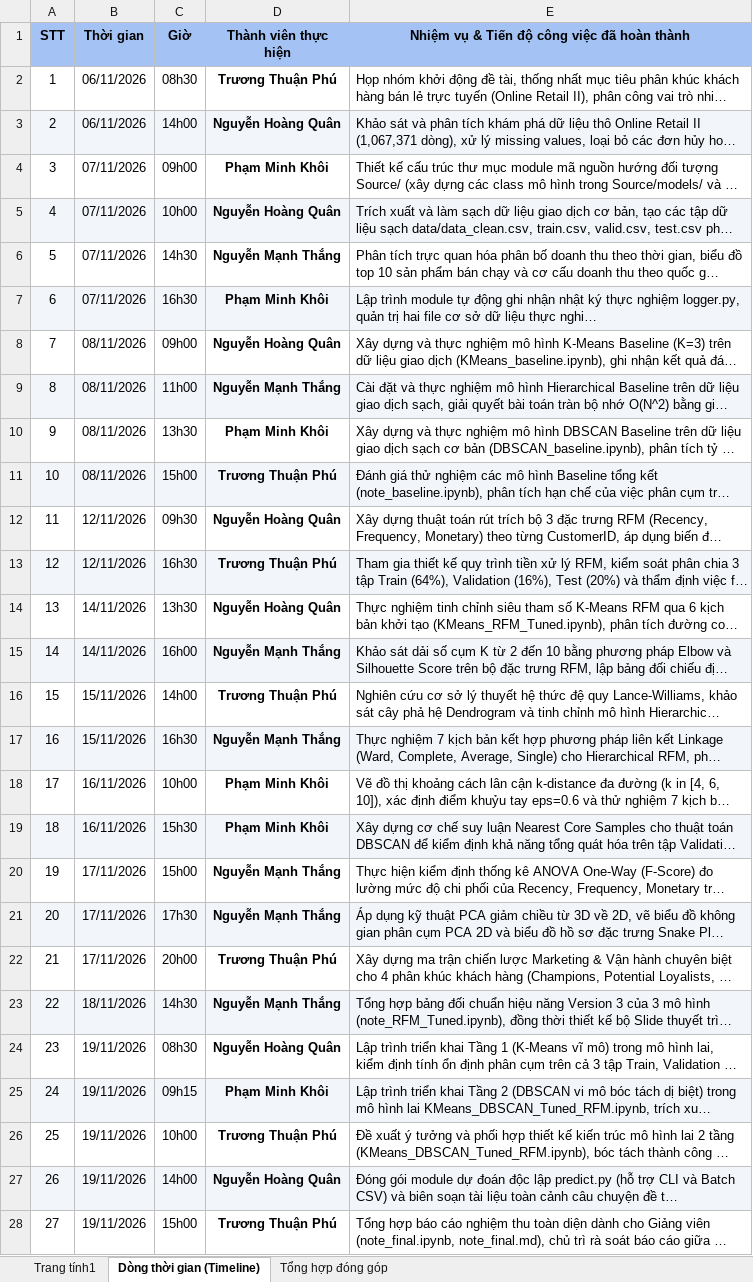
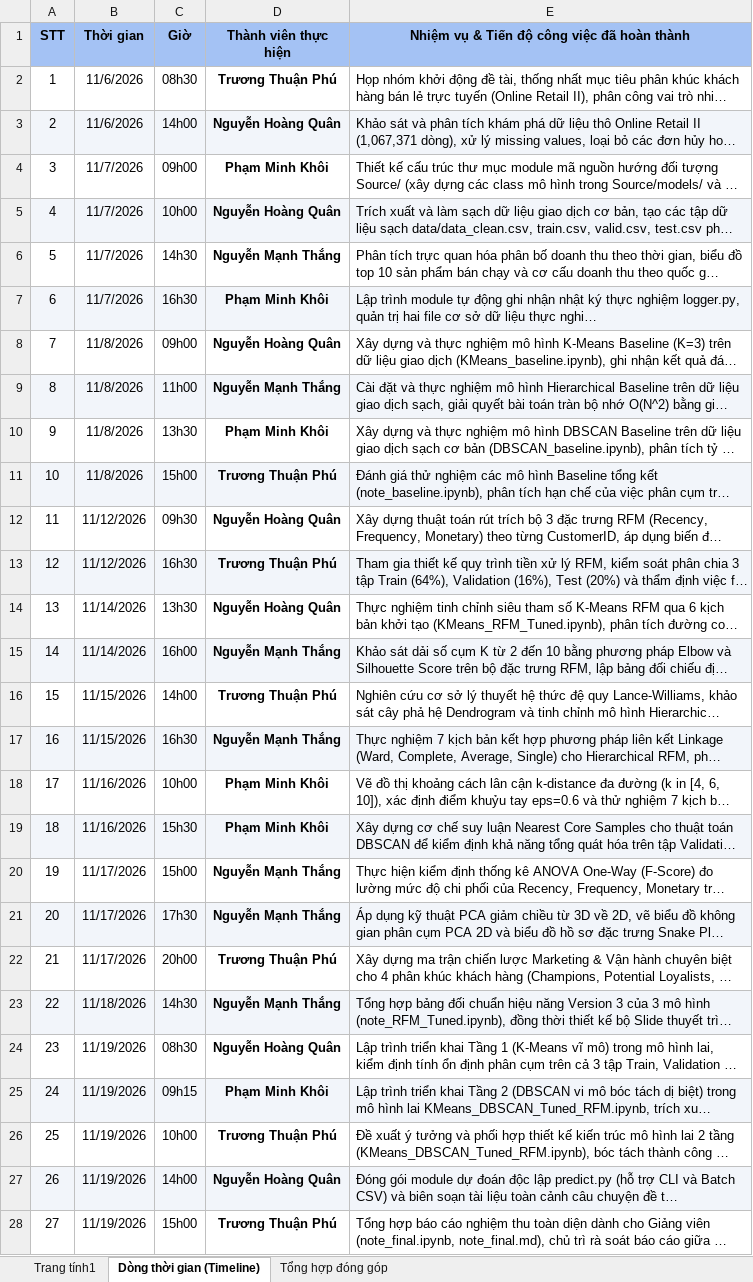
Before and after one commit to JaseSous/ml_group, an Excel workbook: Do_an_CuoiKy/Lịch sử làm việc ML.xlsx, sheet Dòng thời gian (Timeline), drawn as a sheet; only a part is shown; long unchanged cells end in …; values as stored, in another font and other column widths than the file's, no borders; the diff covers the shown part only; the diff names each change by its address in the sheet, - before the commit and + after, or states it on an @@ line.

```diff
--- a/Do_an_CuoiKy/Lịch sử làm việc ML.xlsx (sheet Dòng thời gian (Timeline))
+++ b/Do_an_CuoiKy/Lịch sử làm việc ML.xlsx (sheet Dòng thời gian (Timeline))
-B2:B3 (Thời gian): 06/11/2026
+B2:B3 (Thời gian): 11/6/2026
-B4:B7 (Thời gian): 07/11/2026
+B4:B7 (Thời gian): 11/7/2026
-B8:B11 (Thời gian): 08/11/2026
+B8:B11 (Thời gian): 11/8/2026
-B12:B13 (Thời gian): 12/11/2026
+B12:B13 (Thời gian): 11/12/2026
-B14:B15 (Thời gian): 14/11/2026
+B14:B15 (Thời gian): 11/14/2026
-B16:B17 (Thời gian): 15/11/2026
+B16:B17 (Thời gian): 11/15/2026
-B18:B19 (Thời gian): 16/11/2026
+B18:B19 (Thời gian): 11/16/2026
-B20:B22 (Thời gian): 17/11/2026
+B20:B22 (Thời gian): 11/17/2026
-B23 (Thời gian): 18/11/2026
+B23 (Thời gian): 11/18/2026
-B24:B28 (Thời gian): 19/11/2026
+B24:B28 (Thời gian): 11/19/2026
```
Also changed, not shown: 1 edited cell elsewhere in this sheet, sheet Trang tính1.
